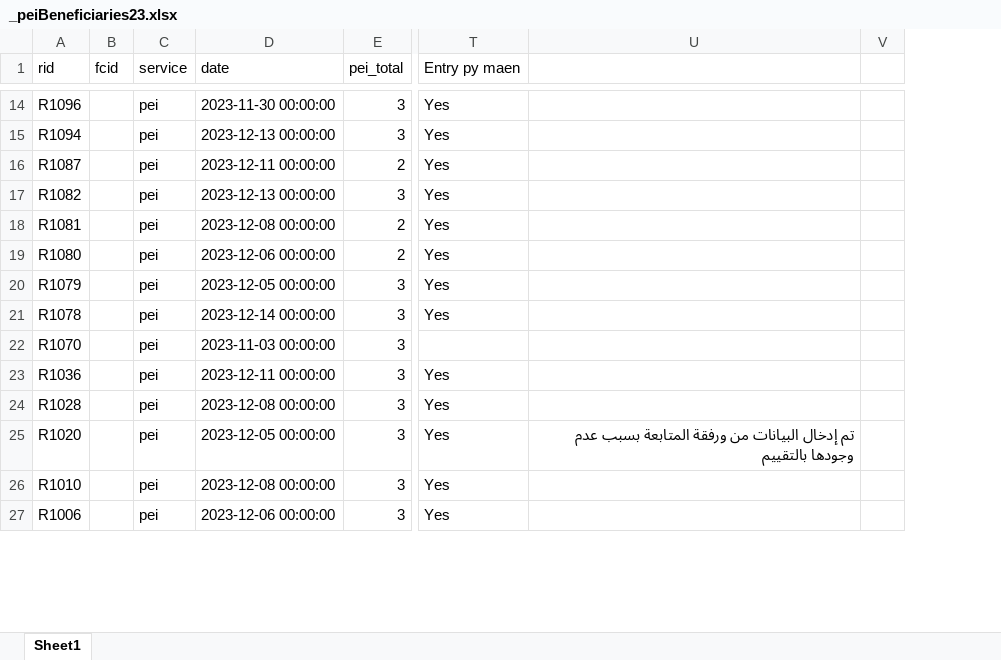
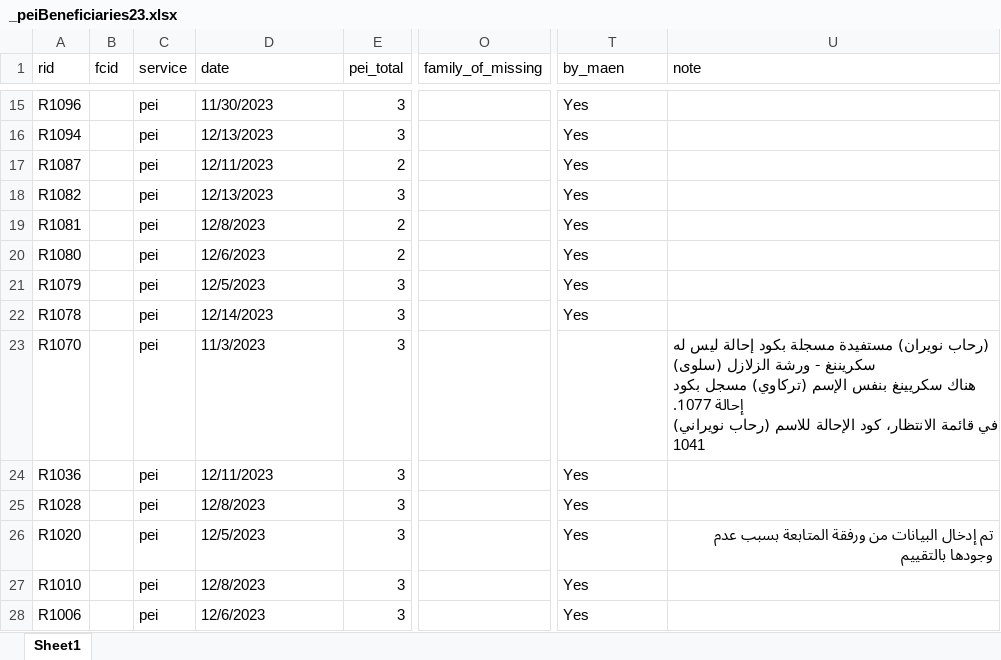
Before and after one commit to ModarYaghi/fc-performeter, an Excel workbook: data/processed/unvfvt23/_peiBeneficiaries23.xlsx, sheet Sheet1, drawn as a sheet; only a part is shown, gaps mark what is left out; values as stored, in another font and other column widths than the file's, no cell formats; conditional formats and table styles not drawn; removed rows and columns are numbered as before the commit, all else as after; ↵ is a line break in a cell; the diff covers the shown part only; the diff names each change by its address in the sheet, - before the commit and + after, or states it on an @@ line.

Commit message:
reform pei dataset

```diff
--- a/data/processed/unvfvt23/_peiBeneficiaries23.xlsx (sheet Sheet1)
+++ b/data/processed/unvfvt23/_peiBeneficiaries23.xlsx (sheet Sheet1)
@@ column O (family_of_missing) unhidden, empty @@
-column V, empty
-T1: Entry py maen
+T1: by_maen
-U1: (empty)
+U1: note
-D15 (date): 2023-11-30 00:00:00
+D15 (date): 11/30/2023
-D16 (date): 2023-12-13 00:00:00
+D16 (date): 12/13/2023
-D17 (date): 2023-12-11 00:00:00
+D17 (date): 12/11/2023
-D18 (date): 2023-12-13 00:00:00
+D18 (date): 12/13/2023
-D19 (date): 2023-12-08 00:00:00
+D19 (date): 12/8/2023
-D20 (date): 2023-12-06 00:00:00
+D20 (date): 12/6/2023
-D21 (date): 2023-12-05 00:00:00
+D21 (date): 12/5/2023
-D22 (date): 2023-12-14 00:00:00
+D22 (date): 12/14/2023
-D23 (date): 2023-11-03 00:00:00
+D23 (date): 11/3/2023
-U23 (note): (empty)
+U23 (note): (رحاب نويران) مستفيدة مسجلة بكود إحالة ليس له سكريننغ - ورشة الزلازل (سلوى) ↵ هناك سكريينغ بنفس الإسم (تركاوي) مسجل بكود إحالة 1077. ↵ في قائمة الانتظار، كود الإحالة للاسم (رحاب نويراني) 1041
-D24 (date): 2023-12-11 00:00:00
+D24 (date): 12/11/2023
-D25 (date): 2023-12-08 00:00:00
+D25 (date): 12/8/2023
-D26 (date): 2023-12-05 00:00:00
+D26 (date): 12/5/2023
-D27 (date): 2023-12-08 00:00:00
+D27 (date): 12/8/2023
-D28 (date): 2023-12-06 00:00:00
+D28 (date): 12/6/2023
```
Also changed, not shown: 1 added row, 12 removed rows and 89 edited cells elsewhere in this sheet, cell formats, 5 other files.
